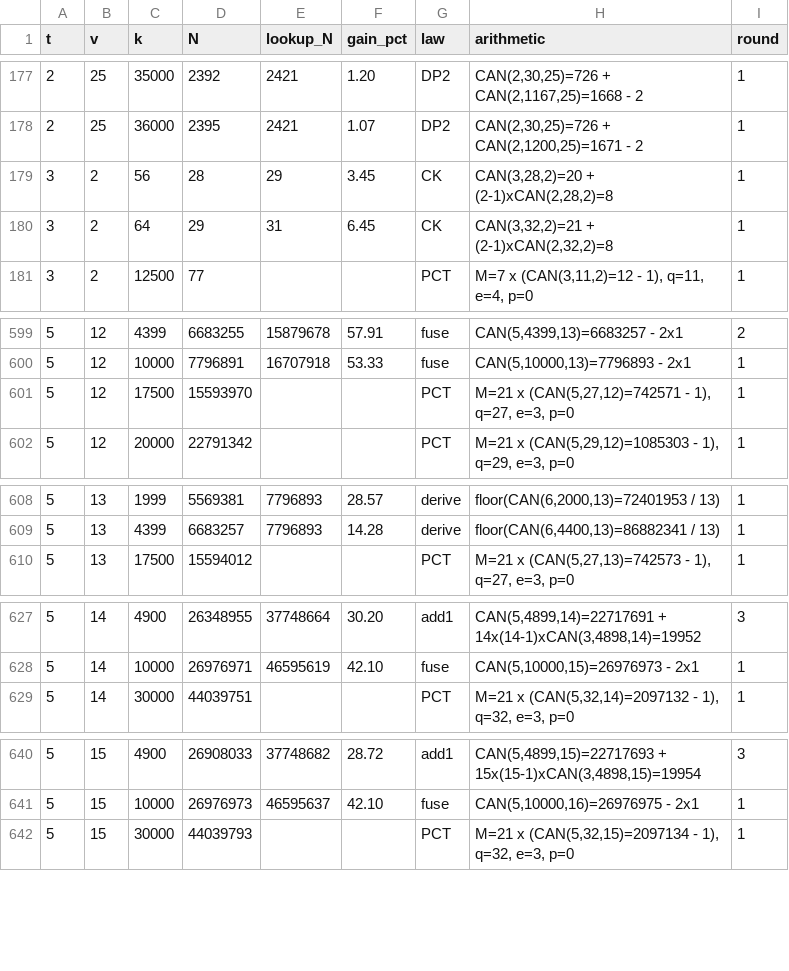
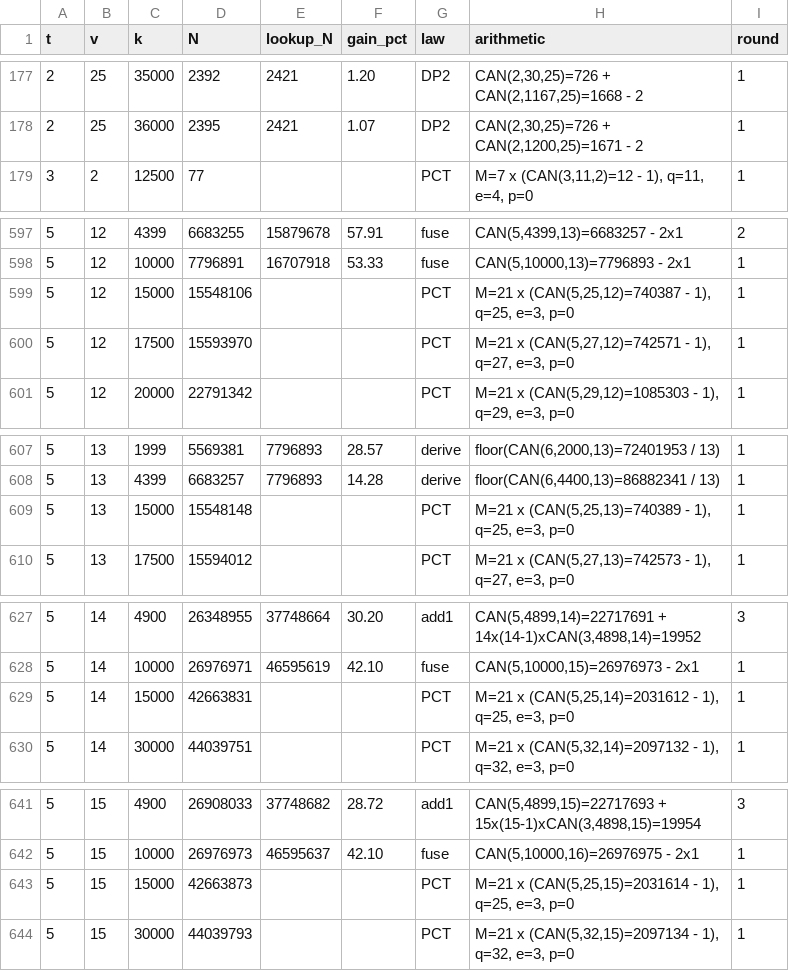
Before and after one commit to Justus42/ca-tools, a CSV file: table/derived.csv, drawn as a sheet; only a part is shown, gaps mark what is left out; removed rows and columns are numbered as before the commit, all else as after; the diff covers the shown part only; the diff names each change by its address in the sheet, - before the commit and + after, or states it on an @@ line.

```diff
--- a/table/derived.csv
+++ b/table/derived.csv
-row 179: 3 | 2 | 56 | 28 | 29 | 3.45 | CK | CAN(3,28,2)=20 + (2-1)xCAN(2,28,2)=8 | 1
-row 180: 3 | 2 | 64 | 29 | 31 | 6.45 | CK | CAN(3,32,2)=21 + (2-1)xCAN(2,32,2)=8 | 1
+row 599: 5 | 12 | 15000 | 15548106 |  |  | PCT | M=21 x (CAN(5,25,12)=740387 - 1), q=25, e=3, p=0 | 1
+row 609: 5 | 13 | 15000 | 15548148 |  |  | PCT | M=21 x (CAN(5,25,13)=740389 - 1), q=25, e=3, p=0 | 1
+row 629: 5 | 14 | 15000 | 42663831 |  |  | PCT | M=21 x (CAN(5,25,14)=2031612 - 1), q=25, e=3, p=0 | 1
+row 643: 5 | 15 | 15000 | 42663873 |  |  | PCT | M=21 x (CAN(5,25,15)=2031614 - 1), q=25, e=3, p=0 | 1
```
Also changed, not shown: 1 added row and 4 edited cells elsewhere in this file, table/EXTERNAL.csv, table/MANIFEST.csv, 12 other files.
